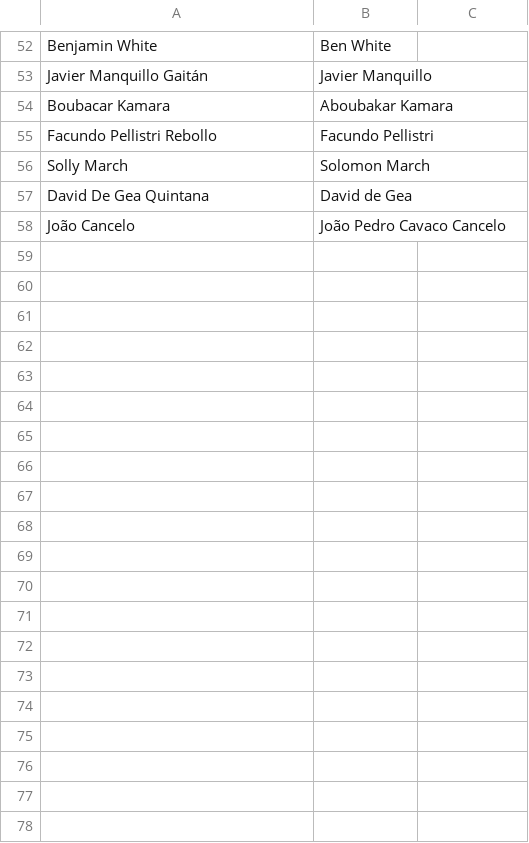
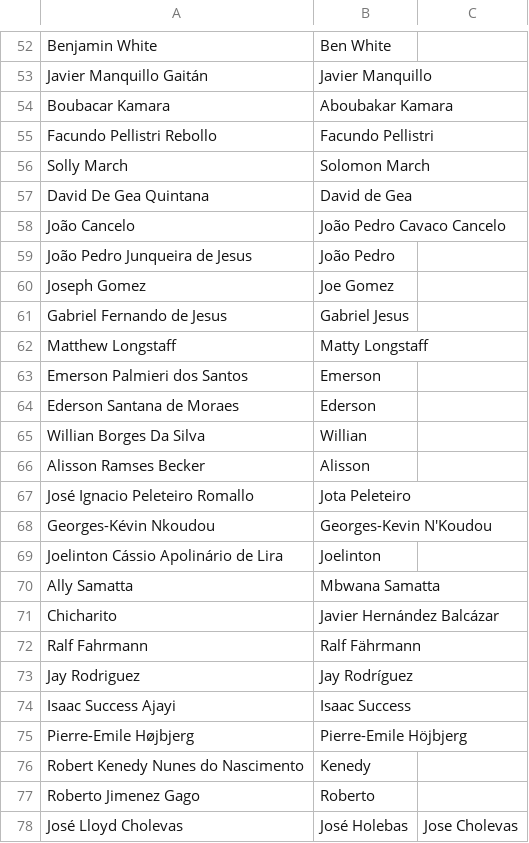
Before and after one commit to alan-turing-institute/AIrsenal, a CSV file: airsenal/data/alternative_player_names.csv, drawn as a sheet; only a part is shown, gaps mark what is left out; the diff covers the shown part only; the diff names each change by its address in the sheet, - before the commit and + after, or states it on an @@ line.

Commit message:
fix encodings for csv load

```diff
--- a/airsenal/data/alternative_player_names.csv
+++ b/airsenal/data/alternative_player_names.csv
+row 59: João Pedro Junqueira de Jesus | João Pedro
+row 60: Joseph Gomez | Joe Gomez
+row 61: Gabriel Fernando de Jesus | Gabriel Jesus
+row 62: Matthew Longstaff | Matty Longstaff
+row 63: Emerson Palmieri dos Santos | Emerson
+row 64: Ederson Santana de Moraes | Ederson
+row 65: Willian Borges Da Silva | Willian
+row 66: Alisson Ramses Becker | Alisson
+row 67: José Ignacio Peleteiro Romallo | Jota Peleteiro
+row 68: Georges-Kévin Nkoudou | Georges-Kevin N'Koudou
+row 69: Joelinton Cássio Apolinário de Lira | Joelinton
+row 70: Ally Samatta | Mbwana Samatta
+row 71: Chicharito | Javier Hernández Balcázar
+row 72: Ralf Fahrmann | Ralf Fährmann
+row 73: Jay Rodriguez | Jay Rodríguez
+row 74: Isaac Success Ajayi | Isaac Success
+row 75: Pierre-Emile Højbjerg | Pierre-Emile Höjbjerg
+row 76: Robert Kenedy Nunes do Nascimento | Kenedy
+row 77: Roberto Jimenez Gago | Roberto
+row 78: José Lloyd Cholevas | José Holebas | Jose Cholevas
```
Also changed, not shown: 28 added rows and 6 edited cells elsewhere in this file.
